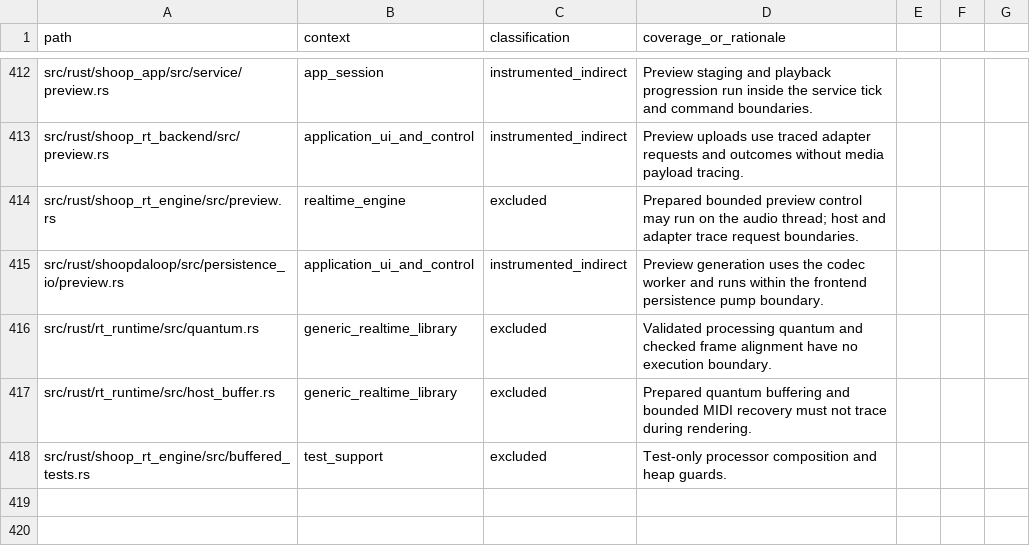
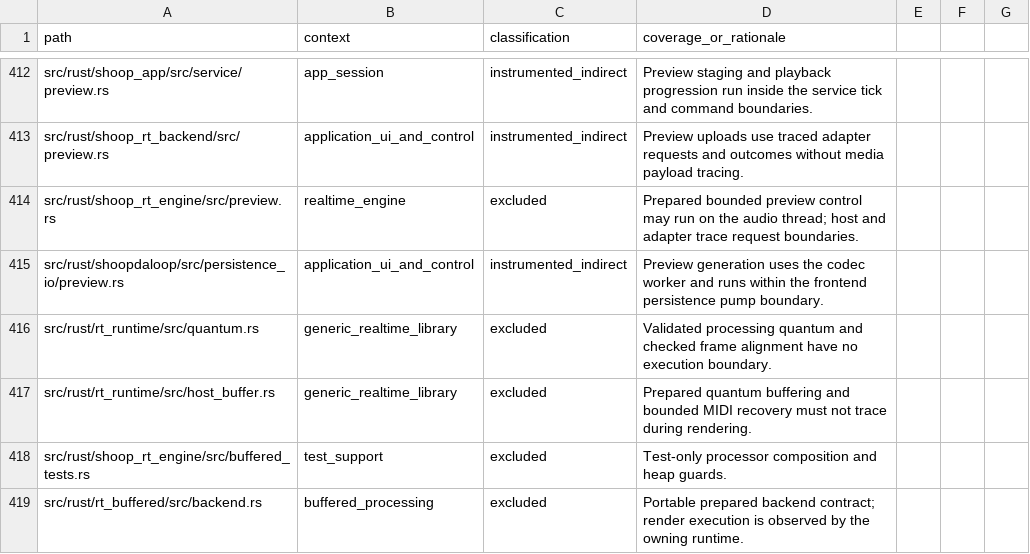
Before and after one commit to SanderVocke/shoopdaloop, a CSV file: docs/tracing_coverage.csv, drawn as a sheet; only a part is shown, gaps mark what is left out; the diff names each change by its address in the sheet, - before the commit and + after, or states it on an @@ line.

Commit message:
Generalize buffered processing to prepared synchronous backends

```diff
--- a/docs/tracing_coverage.csv
+++ b/docs/tracing_coverage.csv
+row 419: src/rust/rt_buffered/src/backend.rs | buffered_processing | excluded | Portable prepared backend contract; render execution is observed by the owning runtime.
```
Also changed, not shown: 8 other files.
